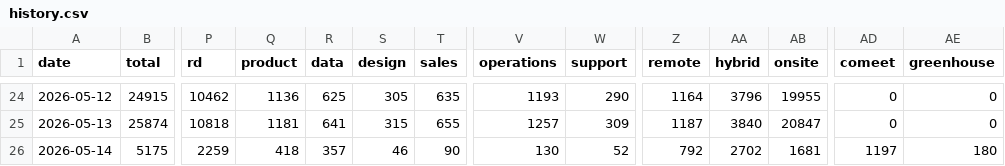
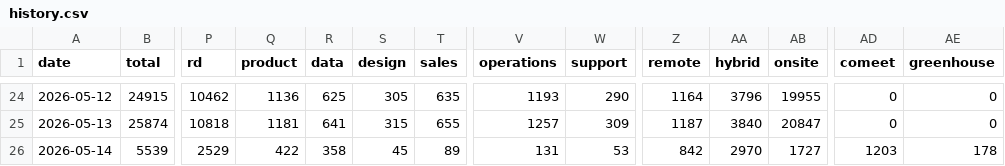
Before and after one commit to Genys30/jobfinder1, a CSV file: history.csv, drawn as a sheet; only a part is shown, gaps mark what is left out; the diff covers the shown part only; the diff names each change by its address in the sheet, - before the commit and + after, or states it on an @@ line.

```diff
--- a/history.csv
+++ b/history.csv
-B26 (total): 5175
+B26 (total): 5539
-P26 (rd): 2259
+P26 (rd): 2529
-Q26 (product): 418
+Q26 (product): 422
-R26 (data): 357
+R26 (data): 358
-S26 (design): 46
+S26 (design): 45
-T26 (sales): 90
+T26 (sales): 89
-V26 (operations): 130
+V26 (operations): 131
-W26 (support): 52
+W26 (support): 53
-Z26 (remote): 792
+Z26 (remote): 842
-AA26 (hybrid): 2702
+AA26 (hybrid): 2970
-AB26 (onsite): 1681
+AB26 (onsite): 1727
-AD26 (comeet): 1197
+AD26 (comeet): 1203
-AE26 (greenhouse): 180
+AE26 (greenhouse): 178
```
Also changed, not shown: 1 edited cell elsewhere in this file, comeet_jobs_2026-05-14.csv, greenhouse_jobs_2026-05-14.csv, 6 other files.
